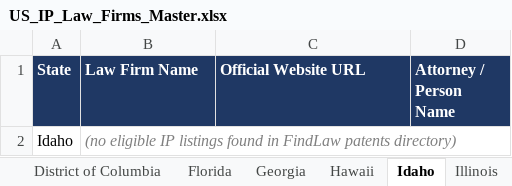
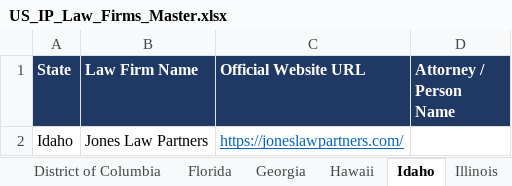
Before and after one commit to Nike-123/firecrawl, an Excel workbook: ip_research/US_IP_Law_Firms_Master.xlsx, sheet Idaho, drawn as a sheet; values as stored, in another font and other column widths than the file's, no borders; the diff names each change by its address in the sheet, - before the commit and + after, or states it on an @@ line.

Commit message:
Phase 7: 4 new verified firms (ID first record, DC, NE, WV) from FindLaw trademarks/IP directories
Co-authored-by: arena-agent <297053741+arena-agent@users.noreply.github.com>

```diff
--- a/ip_research/US_IP_Law_Firms_Master.xlsx (sheet Idaho)
+++ b/ip_research/US_IP_Law_Firms_Master.xlsx (sheet Idaho)
-B2 (Law Firm Name): (no eligible IP listings found in FindLaw patents directory)
+B2 (Law Firm Name): Jones Law Partners
@@ B2 italic: on → off, text colour: #808080 → black @@
-C2 (Official Website URL): (empty)
+C2 (Official Website URL): https://joneslawpartners.com/
```
Also changed, not shown: sheet Master, sheet Nebraska, sheet West Virginia, sheet District of Columbia, 8 other files.
